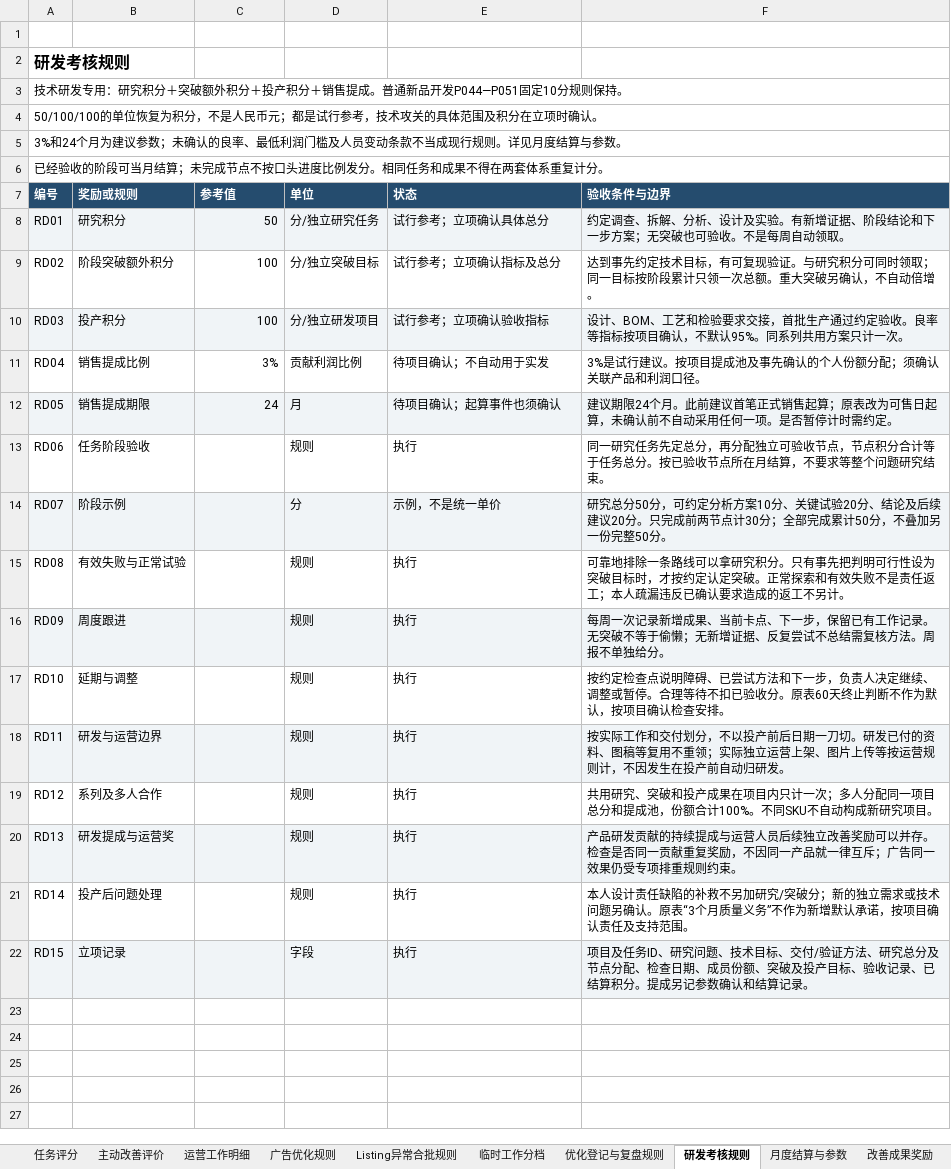
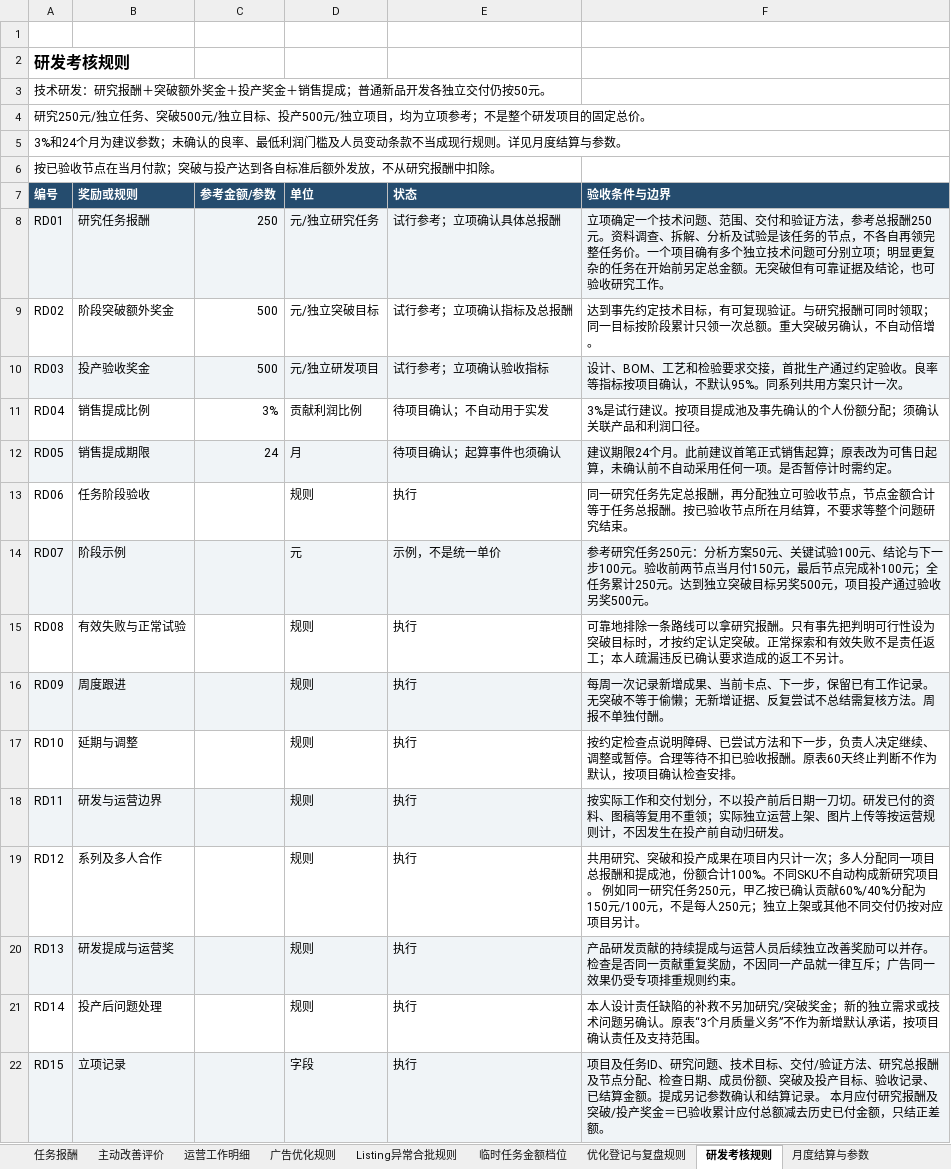
Before and after one commit to joyfay/hello-world, an Excel workbook: 亚马逊运营考核_优化版.xlsx, sheet 研发考核规则, drawn as a sheet; values as stored, in another font and other column widths than the file's, no borders; the diff names each change by its address in the sheet, - before the commit and + after, or states it on an @@ line.

```diff
--- a/亚马逊运营考核_优化版.xlsx (sheet 研发考核规则)
+++ b/亚马逊运营考核_优化版.xlsx (sheet 研发考核规则)
-sheet tab: 任务评分
+sheet tab: 任务报酬
-sheet tab: 临时工作分档
+sheet tab: 临时任务金额档位
-A3 (编号): 技术研发专用：研究积分＋突破额外积分＋投产积分＋销售提成。普通新品开发P044—P051固定10分规则保持。
+A3 (编号): 技术研发：研究报酬＋突破额外奖金＋投产奖金＋销售提成；普通新品开发各独立交付仍按50元。
-A4 (编号): 50/100/100的单位恢复为积分，不是人民币元；都是试行参考，技术攻关的具体范围及积分在立项时确认。
+A4 (编号): 研究250元/独立任务、突破500元/独立目标、投产500元/独立项目，均为立项参考；不是整个研发项目的固定总价。
-A6 (编号): 已经验收的阶段可当月结算；未完成节点不按口头进度比例发分。相同任务和成果不得在两套体系重复计分。
+A6 (编号): 按已验收节点在当月付款；突破与投产达到各自标准后额外发放，不从研究报酬中扣除。
-C7: 参考值
+C7: 参考金额/参数
-B8 (奖励或规则): 研究积分
+B8 (奖励或规则): 研究任务报酬
-C8 (参考金额/参数): 50
+C8 (参考金额/参数): 250
-D8 (单位): 分/独立研究任务
+D8 (单位): 元/独立研究任务
-E8 (状态): 试行参考；立项确认具体总分
+E8 (状态): 试行参考；立项确认具体总报酬
-F8 (验收条件与边界): 约定调查、拆解、分析、设计及实验。有新增证据、阶段结论和下一步方案；无突破也可验收。不是每周自动领取。
+F8 (验收条件与边界): 立项确定一个技术问题、范围、交付和验证方法，参考总报酬250元。资料调查、拆解、分析及试验是该任务的节点，不各自再领完整任务价。一个项目确有多个独立技术问题可分别立项；明显更复杂的任务在开始前另定总金额。无突破但有可靠证据及结论，也可验收研究工作。
-B9 (奖励或规则): 阶段突破额外积分
+B9 (奖励或规则): 阶段突破额外奖金
-C9:C10 (参考金额/参数): 100
+C9:C10 (参考金额/参数): 500
-D9 (单位): 分/独立突破目标
+D9 (单位): 元/独立突破目标
-E9 (状态): 试行参考；立项确认指标及总分
+E9 (状态): 试行参考；立项确认指标及总报酬
-F9 (验收条件与边界): …。与研究积分可同时领…
+F9 (验收条件与边界): …。与研究报酬可同时领…
-B10 (奖励或规则): 投产积分
+B10 (奖励或规则): 投产验收奖金
-D10 (单位): 分/独立研发项目
+D10 (单位): 元/独立研发项目
-F13 (验收条件与边界): …务先定总分，再分配独立可验收节点，节点积分合计等于任务总分。按已验…
+F13 (验收条件与边界): …务先定总报酬，再分配独立可验收节点，节点金额合计等于任务总报酬。按已验…
-D14 (单位): 分
+D14 (单位): 元
-F14 (验收条件与边界): 研究总分50分，可约定分析方案10分、关键试验20分、结论及后续建议20分。只完成前两节点计30分；全部完成累计50分，不叠加另一份完整50分。
+F14 (验收条件与边界): 参考研究任务250元：分析方案50元、关键试验100元、结论与下一步100元。验收前两节点当月付150元，最后节点完成补100元；全任务累计250元。达到独立突破目标另奖500元，项目投产通过验收另奖500元。
-F15 (验收条件与边界): …以拿研究积分。只有事…
+F15 (验收条件与边界): …以拿研究报酬。只有事…
-F16 (验收条件与边界): …报不单独给分。
+F16 (验收条件与边界): …报不单独付酬。
-F17 (验收条件与边界): …扣已验收分。原表60…
+F17 (验收条件与边界): …扣已验收报酬。原表60…
-F19 (验收条件与边界): …一项目总分和提成池，份额合计100%。不同SKU不自动构成新研究项目。
+F19 (验收条件与边界): …一项目总报酬和提成池，份额合计100%。不同SKU不自动构成新研究项目。 例如同一研究任务250元，甲乙按已确认贡献60%/40%分配为150元/100元，不是每人250元；独立上架或其他不同交付仍按对应项目另计。
-F21 (验收条件与边界): …究/突破分；新的独…
+F21 (验收条件与边界): …究/突破奖金；新的独…
-F22 (验收条件与边界): …、研究总分及节点分配、检查日期、成员份额、突破及投产目标、验收记录、已结算积分。提成另记参数确认和结算记录。
+F22 (验收条件与边界): …、研究总报酬及节点分配、检查日期、成员份额、突破及投产目标、验收记录、已结算金额。提成另记参数确认和结算记录。 本月应付研究报酬及突破/投产奖金＝已验收累计应付总额减去历史已付金额，只结正差额。
```
Also changed, not shown: sheet 任务报酬, sheet 场景示例, sheet 临时任务金额档位, sheet Listing异常合批规则, sheet 广告优化规则, sheet 月度结算与参数, 5 more sheets.
